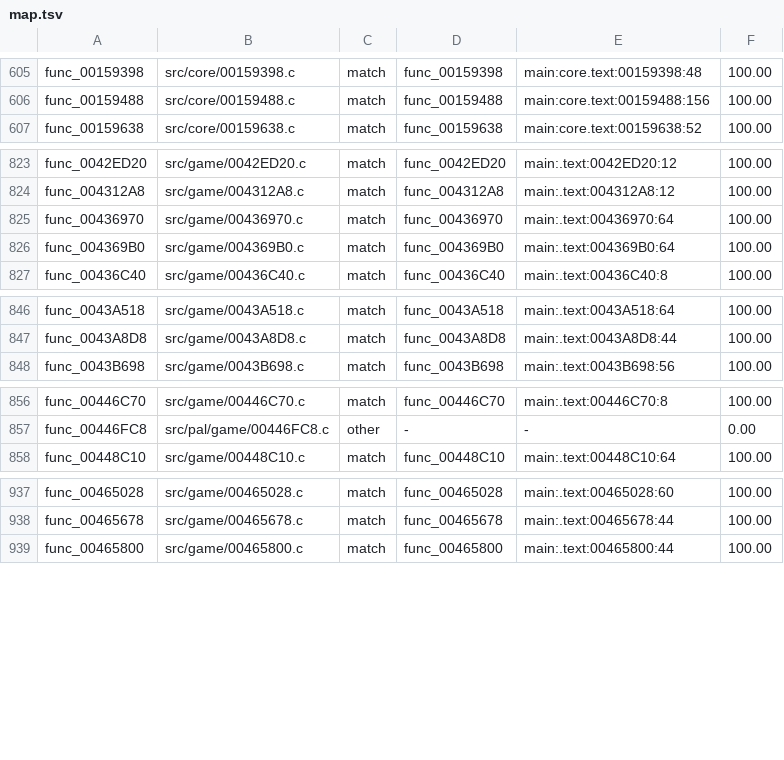
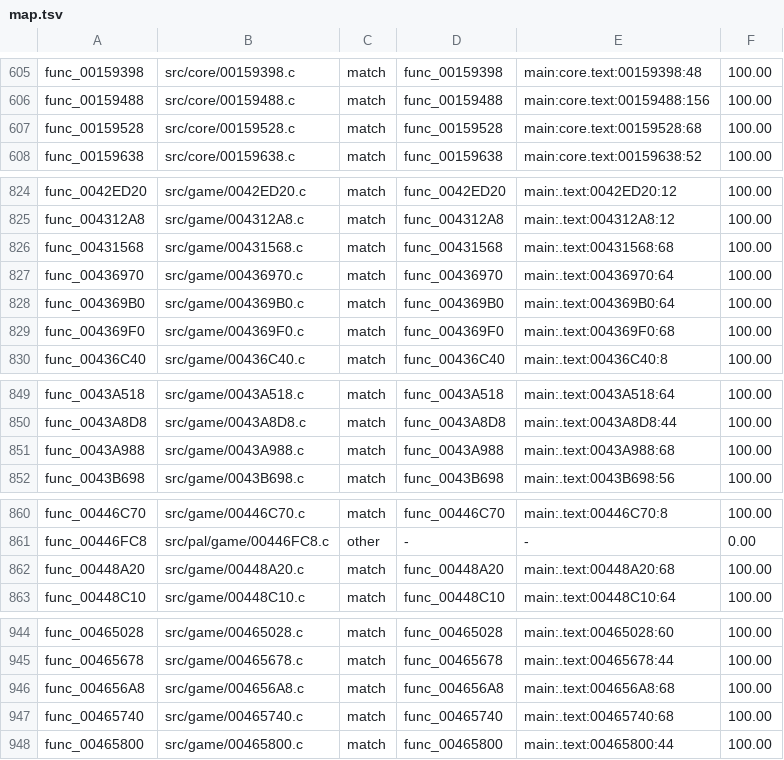
Before and after one commit to BlindFire1200/rac4-decomp, a TSV file: config/us/map.tsv, drawn as a sheet; only a part is shown, gaps mark what is left out; the diff covers the shown part only; the diff names each change by its address in the sheet, - before the commit and + after, or states it on an @@ line.

```diff
--- a/config/us/map.tsv
+++ b/config/us/map.tsv
+row 607: func_00159528 | src/core/00159528.c | match | func_00159528 | main:core.text:00159528:68 | 100.00
+row 826: func_00431568 | src/game/00431568.c | match | func_00431568 | main:.text:00431568:68 | 100.00
+row 829: func_004369F0 | src/game/004369F0.c | match | func_004369F0 | main:.text:004369F0:68 | 100.00
+row 851: func_0043A988 | src/game/0043A988.c | match | func_0043A988 | main:.text:0043A988:68 | 100.00
+row 862: func_00448A20 | src/game/00448A20.c | match | func_00448A20 | main:.text:00448A20:68 | 100.00
+row 946: func_004656A8 | src/game/004656A8.c | match | func_004656A8 | main:.text:004656A8:68 | 100.00
+row 947: func_00465740 | src/game/00465740.c | match | func_00465740 | main:.text:00465740:68 | 100.00
```
Also changed, not shown: 5 added rows elsewhere in this file, config/pal/map.tsv, 16 other files.
